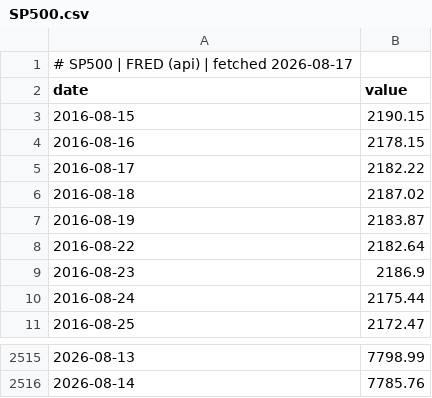
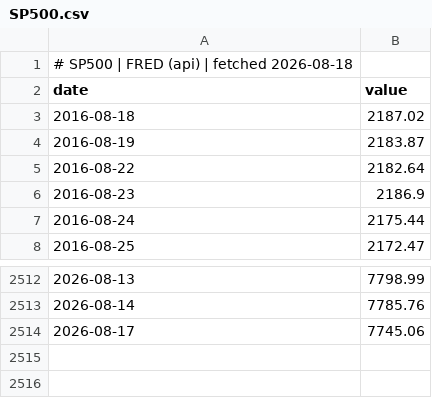
Before and after one commit to GunDamnBoy/chart-of-the-day, a CSV file: data/series/SP500.csv, drawn as a sheet; only a part is shown, gaps mark what is left out.

```diff
--- a/data/series/SP500.csv
+++ b/data/series/SP500.csv
@@ -1,6 +1,3 @@
-# SP500 | FRED (api) | fetched 2026-08-17
+# SP500 | FRED (api) | fetched 2026-08-18
 date,value
-2016-08-15,2190.15
-2016-08-16,2178.15
-2016-08-17,2182.22
 2016-08-18,2187.02
@@ -2516 +2513,2 @@ date,value
 2026-08-14,7785.76
+2026-08-17,7745.06
```
Also changed, not shown: data/series/2408.TW.csv, data/series/DEXJPUS.csv, 9 other files.
